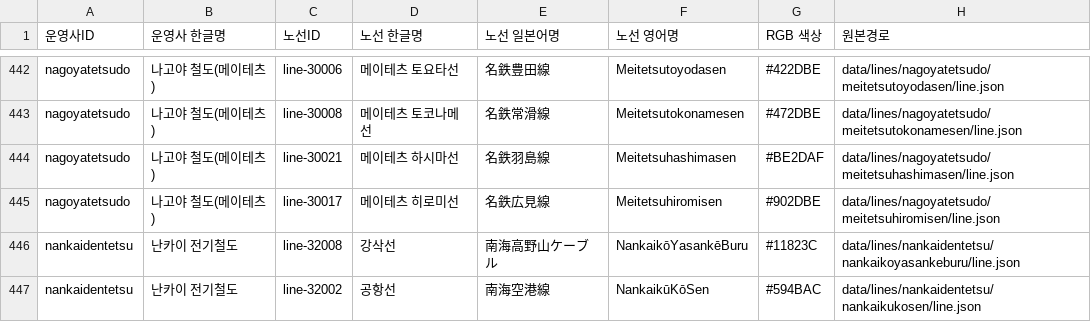
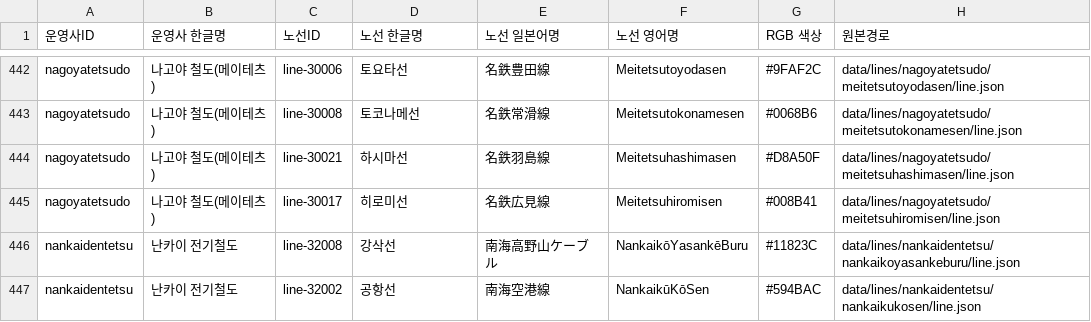
Before and after one commit to s3h0726/SUBTYPE, a CSV file: reports/korean-names/lines.csv, drawn as a sheet; only a part is shown, gaps mark what is left out; the diff covers the shown part only.

```diff
--- a/reports/korean-names/lines.csv
+++ b/reports/korean-names/lines.csv
@@ -442,5 +442,5 @@
-"nagoyatetsudo","나고야 철도(메이테츠)","line-30006","메이테츠 토요타선","名鉄豊田線","Meitetsutoyodasen","#422DBE","data/lines/nagoyatetsudo/meitetsutoyodasen/line.json"
-"nagoyatetsudo","나고야 철도(메이테츠)","line-30008","메이테츠 토코나메선","名鉄常滑線","Meitetsutokonamesen","#472DBE","data/lines/nagoyatetsudo/meitetsutokonamesen/line.json"
-"nagoyatetsudo","나고야 철도(메이테츠)","line-30021","메이테츠 하시마선","名鉄羽島線","Meitetsuhashimasen","#BE2DAF","data/lines/nagoyatetsudo/meitetsuhashimasen/line.json"
-"nagoyatetsudo","나고야 철도(메이테츠)","line-30017","메이테츠 히로미선","名鉄広見線","Meitetsuhiromisen","#902DBE","data/lines/nagoyatetsudo/meitetsuhiromisen/line.json"
+"nagoyatetsudo","나고야 철도(메이테츠)","line-30006","토요타선","名鉄豊田線","Meitetsutoyodasen","#9FAF2C","data/lines/nagoyatetsudo/meitetsutoyodasen/line.json"
+"nagoyatetsudo","나고야 철도(메이테츠)","line-30008","토코나메선","名鉄常滑線","Meitetsutokonamesen","#0068B6","data/lines/nagoyatetsudo/meitetsutokonamesen/line.json"
+"nagoyatetsudo","나고야 철도(메이테츠)","line-30021","하시마선","名鉄羽島線","Meitetsuhashimasen","#D8A50F","data/lines/nagoyatetsudo/meitetsuhashimasen/line.json"
+"nagoyatetsudo","나고야 철도(메이테츠)","line-30017","히로미선","名鉄広見線","Meitetsuhiromisen","#008B41","data/lines/nagoyatetsudo/meitetsuhiromisen/line.json"
 "nankaidentetsu","난카이 전기철도","line-32008","강삭선","南海高野山ケーブル","NankaikōYasankēBuru","#11823C","data/lines/nankaidentetsu/nankaikoyasankeburu/line.json"
```
Also changed, not shown: 32 edited cells elsewhere in this file, 1 other file.
